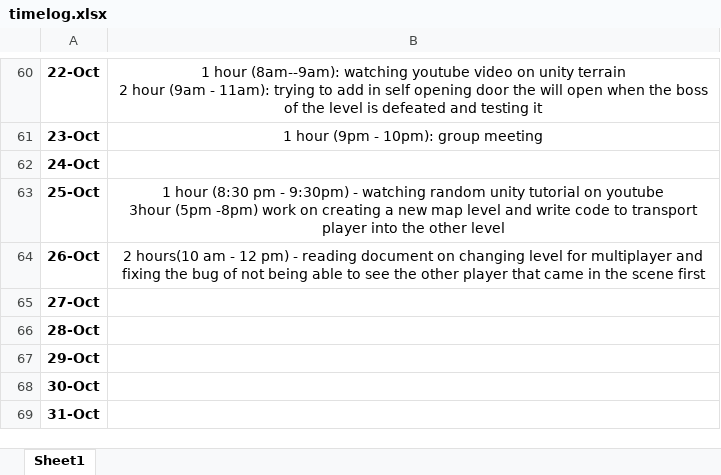
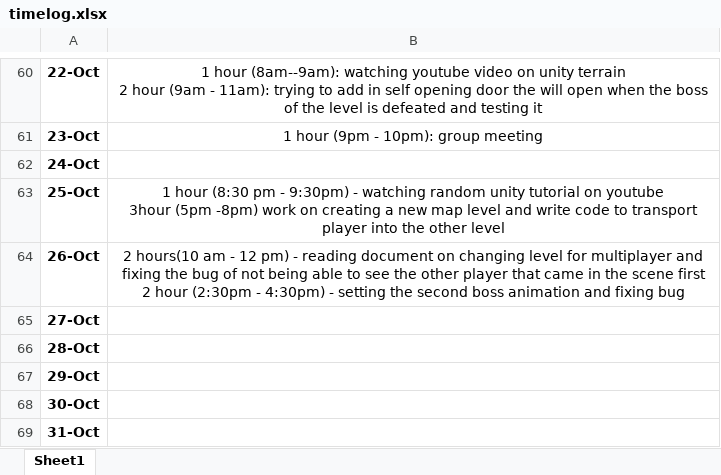
Before and after one commit to Kazuto1120/chocohippo, an Excel workbook: timelog.xlsx, sheet Sheet1, drawn as a sheet; only a part is shown, gaps mark what is left out; values as stored, in another font and other column widths than the file's, no borders; ↵ is a line break in a cell; the diff names each change by its address in the sheet, - before the commit and + after, or states it on an @@ line.

Commit message:
update time  log

```diff
--- a/timelog.xlsx (sheet Sheet1)
+++ b/timelog.xlsx (sheet Sheet1)
-B64: …scene first
+B64: …scene first ↵ 2 hour (2:30pm - 4:30pm) - setting the second boss animation and fixing bug
```
